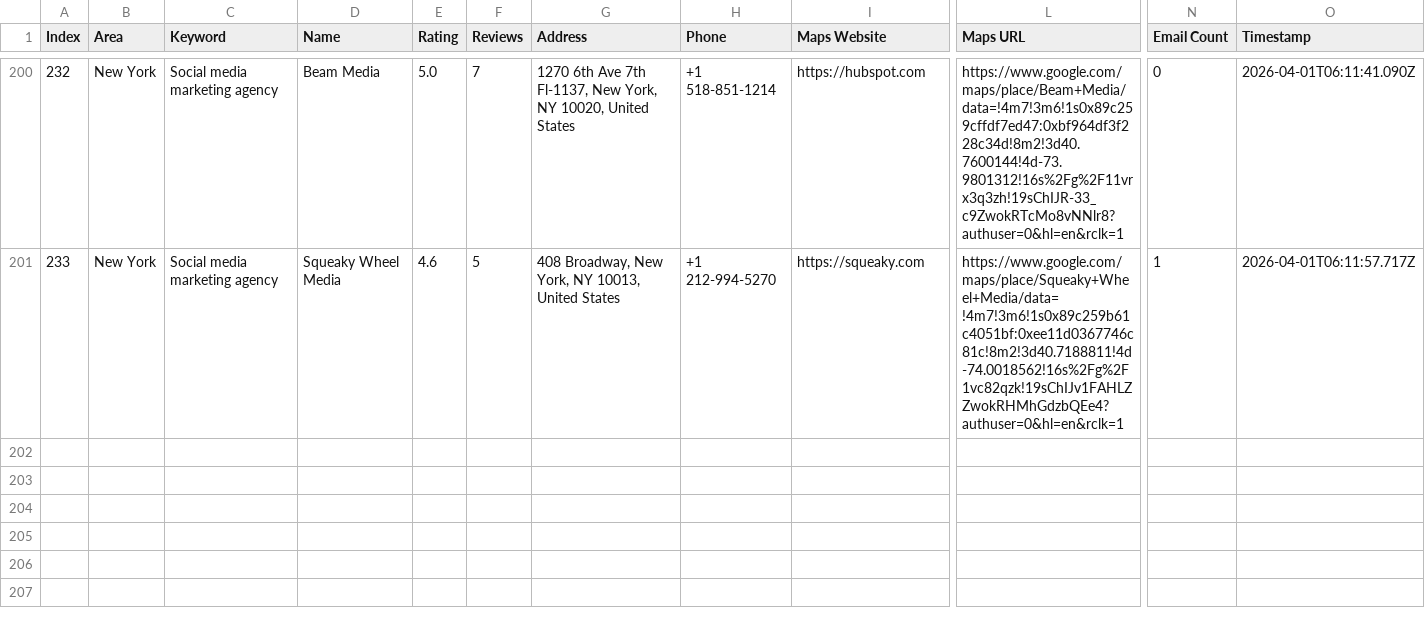
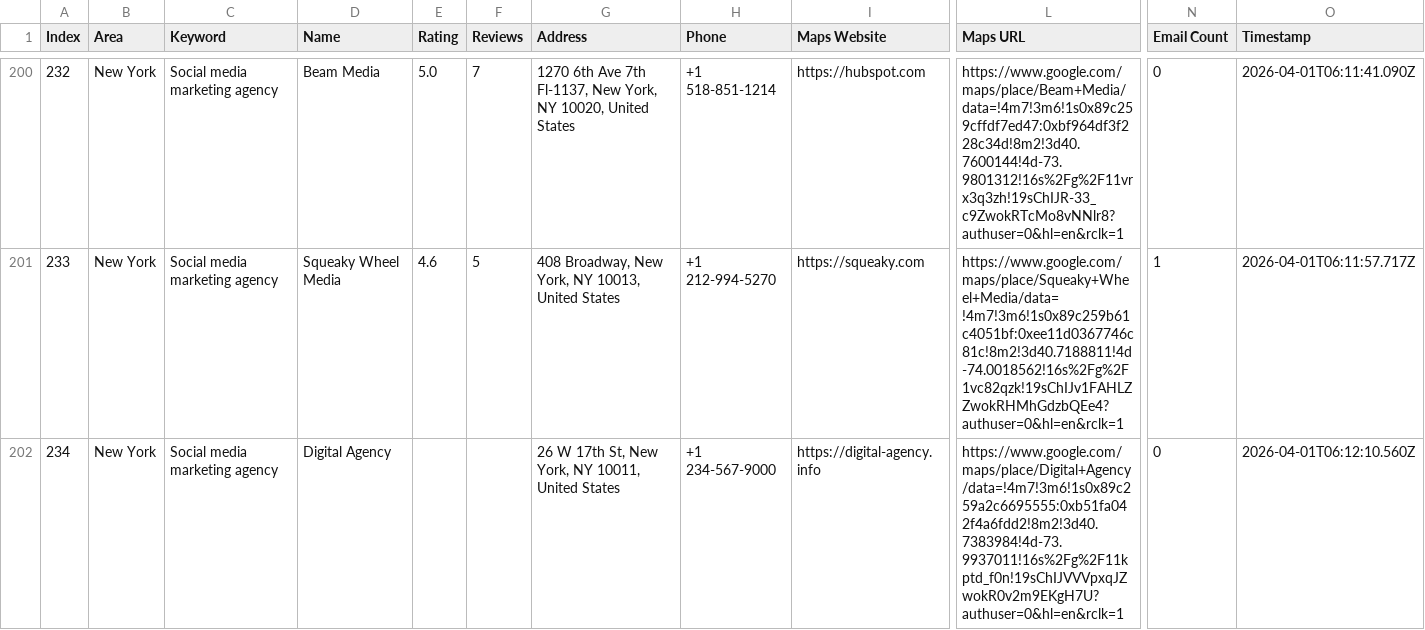
Before and after one commit to farhan281/hcf, a CSV file: digital_marketing_data.csv, drawn as a sheet; only a part is shown, gaps mark what is left out; rows hold the shown columns only; the diff names each change by its address in the sheet, - before the commit and + after, or states it on an @@ line.

```diff
--- a/digital_marketing_data.csv
+++ b/digital_marketing_data.csv
+row 202: 234 | New York | Social media marketing agency | Digital Agency |  |  | 26 W 17th St, New York, NY 10011, United States | +1 234-567-9000 | https://digital-agency.info | https://www.google.com/maps/place/Digital+Agency/data=!4m7!3m6!1s0x89c259a2c6695555:0xb51fa042f4a6fdd2!8m2!3d40.7383984!4d-73.9937011!16s%2Fg%2F11kptd_f0n!19sChIJVVVpxqJZwokR0v2m9EKgH7U?authuser=0&hl=en&rclk=1 | 0 | 2026-04-01T06:12:10.560Z
```
Also changed, not shown: 1 other file.
